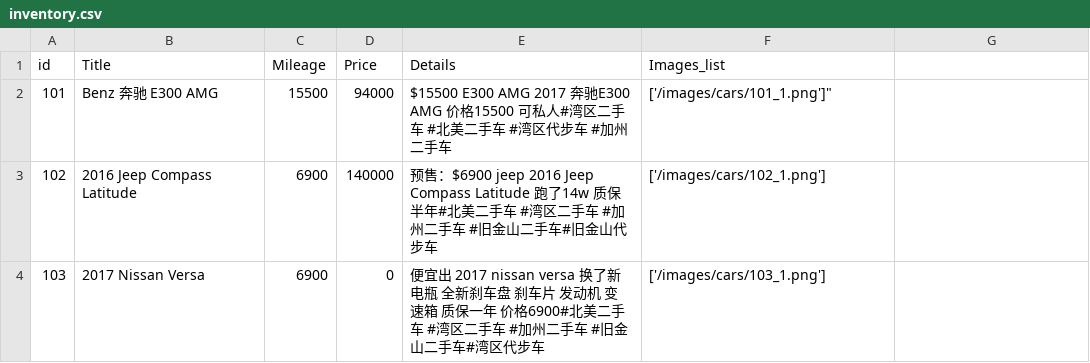
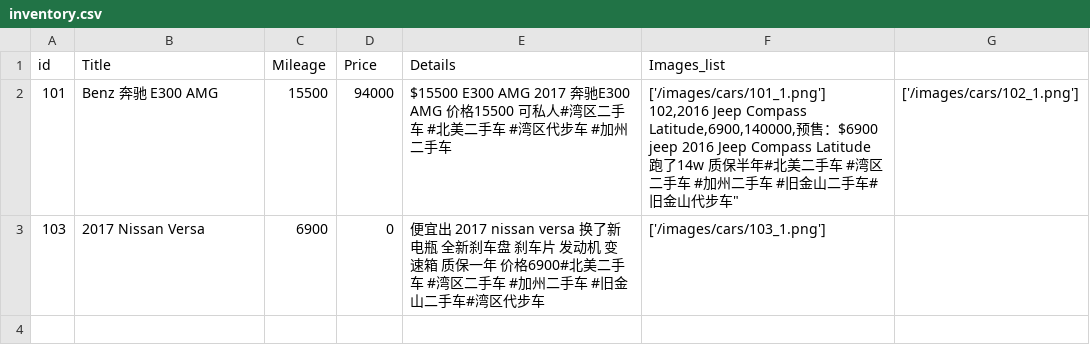
Before and after one commit to ReadyReadyMotors/ReadyReadyMotors.github.io, a CSV file: files/inventory.csv, drawn as a sheet.

Commit message:
Update inventory.csv

```diff
--- a/files/inventory.csv
+++ b/files/inventory.csv
@@ -1,4 +1,4 @@
 id,Title,Mileage,Price,Details,Images_list
-101,Benz 奔驰 E300 AMG,15500,94000,"$15500 E300 AMG 2017 奔驰E300 AMG 价格15500 可私人#湾区二手车 #北美二手车 #湾区代步车 #加州二手车",['/images/cars/101_1.png']"
-102,2016 Jeep Compass Latitude,6900,140000,"预售：$6900 jeep 2016 Jeep Compass Latitude 跑了14w 质保半年#北美二手车 #湾区二手车 #加州二手车 #旧金山二手车#旧金山代步车","['/images/cars/102_1.png']"
+101,Benz 奔驰 E300 AMG,15500,94000,"$15500 E300 AMG 2017 奔驰E300 AMG 价格15500 可私人#湾区二手车 #北美二手车 #湾区代步车 #加州二手车","['/images/cars/101_1.png']
+102,2016 Jeep Compass Latitude,6900,140000,"预售：$6900 jeep 2016 Jeep Compass Latitude 跑了14w 质保半年#北美二手车 #湾区二手车 #加州二手车 #旧金山二手车#旧金山代步车","['/images/cars/102_1.png']"
 103,2017 Nissan Versa,6900,0,"便宜出 2017 nissan versa 换了新电瓶 全新刹车盘 刹车片 发动机 变速箱 质保一年 价格6900#北美二手车 #湾区二手车 #加州二手车 #旧金山二手车#湾区代步车","['/images/cars/103_1.png']"
```
